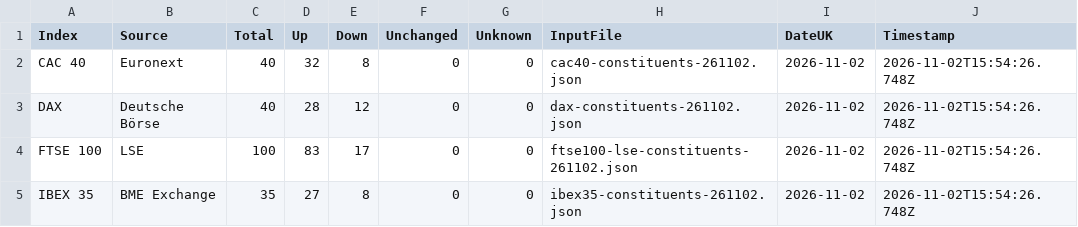
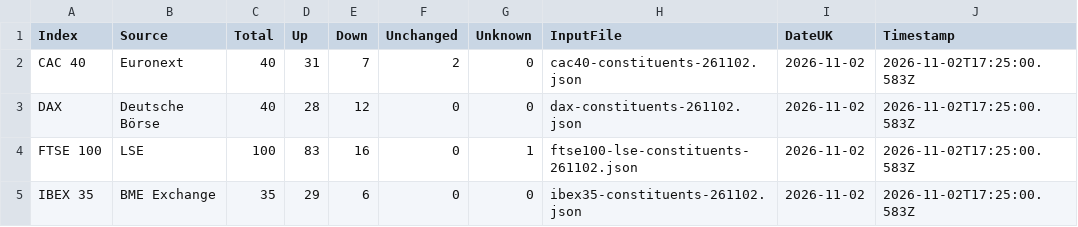
Before and after one commit to compound-lab/data, a CSV file: published/data/datasets/index_breadth/latest.csv, drawn as a sheet.

```diff
--- a/published/data/datasets/index_breadth/latest.csv
+++ b/published/data/datasets/index_breadth/latest.csv
@@ -1,5 +1,5 @@
 Index,Source,Total,Up,Down,Unchanged,Unknown,InputFile,DateUK,Timestamp
-CAC 40,Euronext,40,32,8,0,0,cac40-constituents-261102.json,2026-11-02,2026-11-02T15:54:26.748Z
-DAX,Deutsche Börse,40,28,12,0,0,dax-constituents-261102.json,2026-11-02,2026-11-02T15:54:26.748Z
-FTSE 100,LSE,100,83,17,0,0,ftse100-lse-constituents-261102.json,2026-11-02,2026-11-02T15:54:26.748Z
-IBEX 35,BME Exchange,35,27,8,0,0,ibex35-constituents-261102.json,2026-11-02,2026-11-02T15:54:26.748Z
+CAC 40,Euronext,40,31,7,2,0,cac40-constituents-261102.json,2026-11-02,2026-11-02T17:25:00.583Z
+DAX,Deutsche Börse,40,28,12,0,0,dax-constituents-261102.json,2026-11-02,2026-11-02T17:25:00.583Z
+FTSE 100,LSE,100,83,16,0,1,ftse100-lse-constituents-261102.json,2026-11-02,2026-11-02T17:25:00.583Z
+IBEX 35,BME Exchange,35,29,6,0,0,ibex35-constituents-261102.json,2026-11-02,2026-11-02T17:25:00.583Z
```
Also changed, not shown: published/data/datasets/b_ukx/latest.csv, published/data/datasets/index_breadth/combined_latest.csv, 26 other files.
